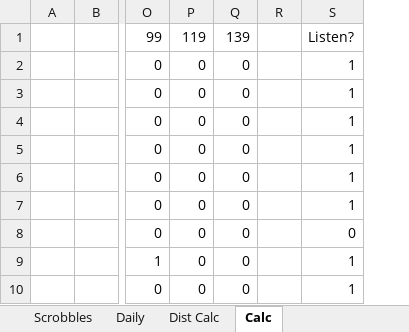
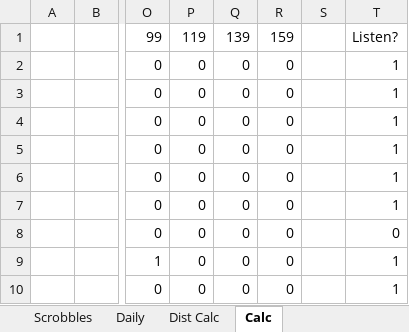
Before and after one commit to wd7512/The-Music-of-Primes, an Excel workbook: Will's Last FM.xlsx, sheet Calc, drawn as a sheet; only a part is shown, gaps mark what is left out; values as stored, in another font and other column widths than the file's, no borders; the diff names each change by its address in the sheet, - before the commit and + after, or states it on an @@ line.

```diff
--- a/Will's Last FM.xlsx (sheet Calc)
+++ b/Will's Last FM.xlsx (sheet Calc)
+column R, rows 1-10: 159 | 0 | 0 | 0 | 0 | 0 | 0 | 0 | 0 | 0
```
Also changed, not shown: sheet Dist Calc, sheet Scrobbles, formulas that keep their value, charts or pictures, Seb's Last FM.xlsx.
